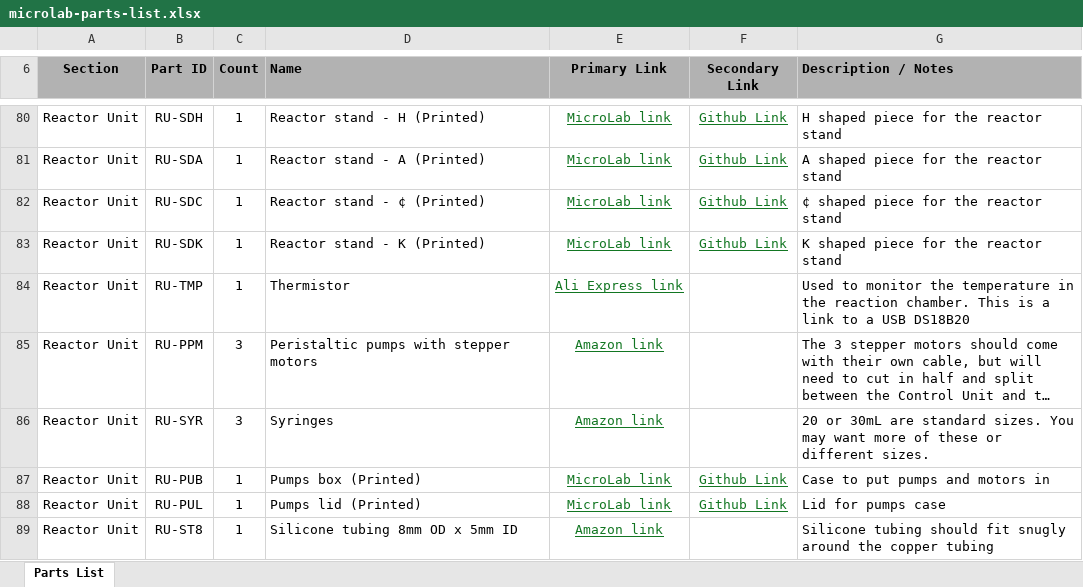
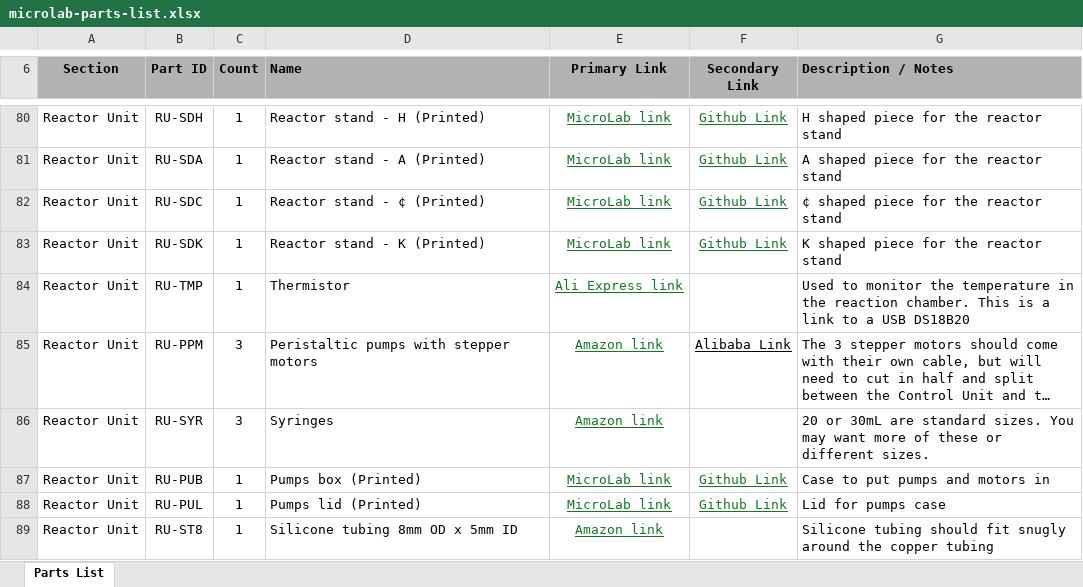
Before and after one commit to FourThievesVinegar/solderless-microlab, an Excel workbook: docs/microlab-parts-list.xlsx, sheet Parts List, drawn as a sheet; only a part is shown, gaps mark what is left out; long unchanged cells end in …; values as stored, in another font and other column widths than the file's, no borders; conditional formats not drawn; the diff names each change by its address in the sheet, - before the commit and + after, or states it on an @@ line.

Commit message:
Add another link to parts list for peristaltic pumps

```diff
--- a/docs/microlab-parts-list.xlsx (sheet Parts List)
+++ b/docs/microlab-parts-list.xlsx (sheet Parts List)
-F85 (Secondary Link): (empty)
+F85 (Secondary Link): Alibaba Link
```
